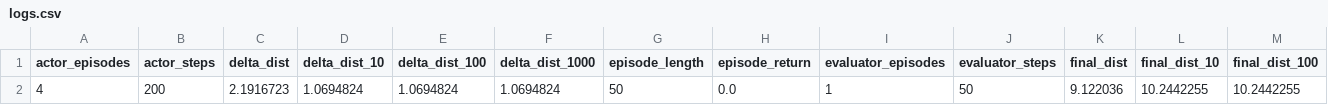
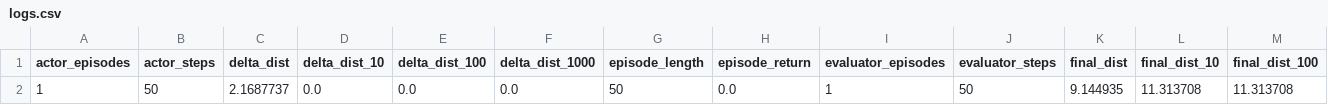
Before and after one commit to leo-step/sgcrl, a CSV file: logs/contrastive_cpc_point_Impossible_42/logs/actor/logs.csv, drawn as a sheet; only a part is shown; removed rows and columns are numbered as before the commit, all else as after; rows hold the shown columns only; the diff names each change by its address in the sheet, - before the commit and + after, or states it on an @@ line.

```diff
--- a/logs/contrastive_cpc_point_Impossible_42/logs/actor/logs.csv
+++ b/logs/contrastive_cpc_point_Impossible_42/logs/actor/logs.csv
-row 2: 4 | 200 | 2.1916723 | 1.0694824 | 1.0694824 | 1.0694824 | 50 | 0.0 | 1 | 50 | 9.122036 | 10.2442255 | 10.2442255
+row 2: 1 | 50 | 2.1687737 | 0.0 | 0.0 | 0.0 | 50 | 0.0 | 1 | 50 | 9.144935 | 11.313708 | 11.313708
```
Also changed, not shown: logs/contrastive_cpc_point_Impossible_42/logs/evaluator/logs.csv, logs/contrastive_cpc_point_Impossible_42/logs/learner/logs.csv, 17 other files.
